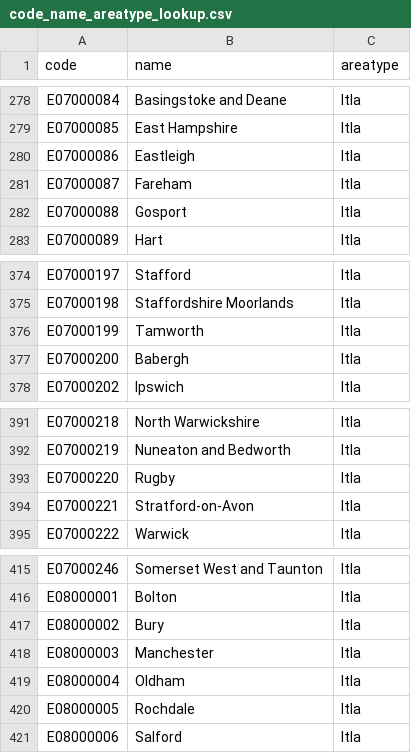
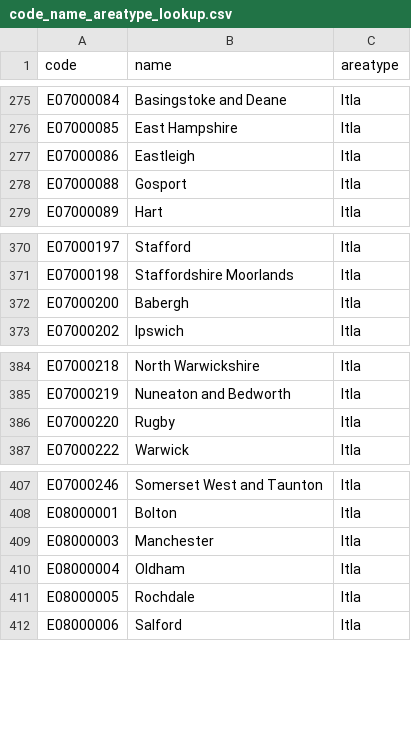
Before and after one commit to SamHollings/covid19_analysis, a CSV file: data/code_name_areatype_lookup.csv, drawn as a sheet; only a part is shown, gaps mark what is left out; the diff covers the shown part only.

```diff
--- a/data/code_name_areatype_lookup.csv
+++ b/data/code_name_areatype_lookup.csv
@@ -280,3 +277,2 @@ E07000085,East Hampshire,ltla
 E07000086,Eastleigh,ltla
-E07000087,Fareham,ltla
 E07000088,Gosport,ltla
@@ -375,3 +371,2 @@ E07000197,Stafford,ltla
 E07000198,Staffordshire Moorlands,ltla
-E07000199,Tamworth,ltla
 E07000200,Babergh,ltla
@@ -393,3 +386,2 @@ E07000219,Nuneaton and Bedworth,ltla
 E07000220,Rugby,ltla
-E07000221,Stratford-on-Avon,ltla
 E07000222,Warwick,ltla
@@ -416,3 +408,2 @@ E07000246,Somerset West and Taunton,ltla
 E08000001,Bolton,ltla
-E08000002,Bury,ltla
 E08000003,Manchester,ltla
```
Also changed, not shown: 7 removed rows elsewhere in this file, data/uk_nhse_feed.csv, 2 other files.
